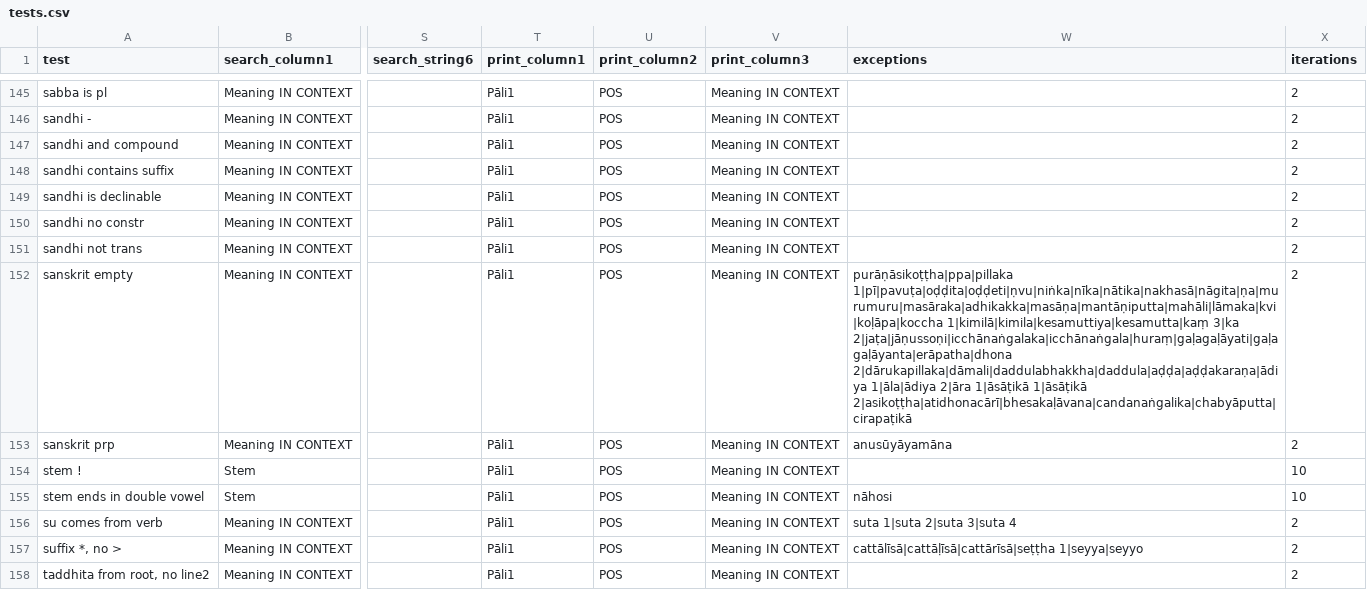
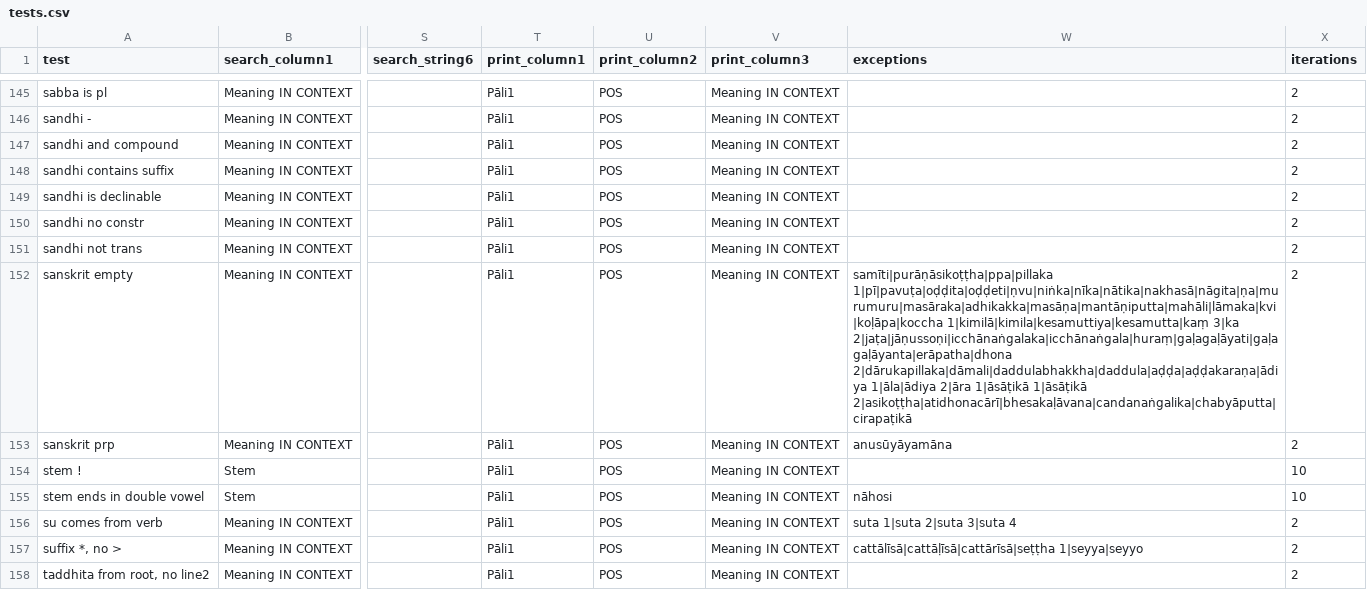
Before and after one commit to digitalpalidictionary/data-tests, a CSV file: tests.csv, drawn as a sheet; only a part is shown, gaps mark what is left out; the diff names each change by its address in the sheet, - before the commit and + after, or states it on an @@ line.

Commit message:
update tests

```diff
--- a/tests.csv
+++ b/tests.csv
-W152 (exceptions): purāṇāsikoṭṭha|ppa|pillaka 1|pī|pavuṭa|oḍḍita|oḍḍeti|ṇvu|niṅka|nīka|nātika|nakhasā|nāgita|ṇa|murumuru|masāraka|adhikakka|masāṇa|mantāṇiputta|mahāli|lāmaka|kvi|koḷāpa|koccha 1|kimilā|kimila|kesamuttiya|kesamutta|kaṃ…
+W152 (exceptions): samīti|purāṇāsikoṭṭha|ppa|pillaka 1|pī|pavuṭa|oḍḍita|oḍḍeti|ṇvu|niṅka|nīka|nātika|nakhasā|nāgita|ṇa|murumuru|masāraka|adhikakka|masāṇa|mantāṇiputta|mahāli|lāmaka|kvi|koḷāpa|koccha 1|kimilā|kimila|kesamuttiya|kesamutta|kaṃ…
```
